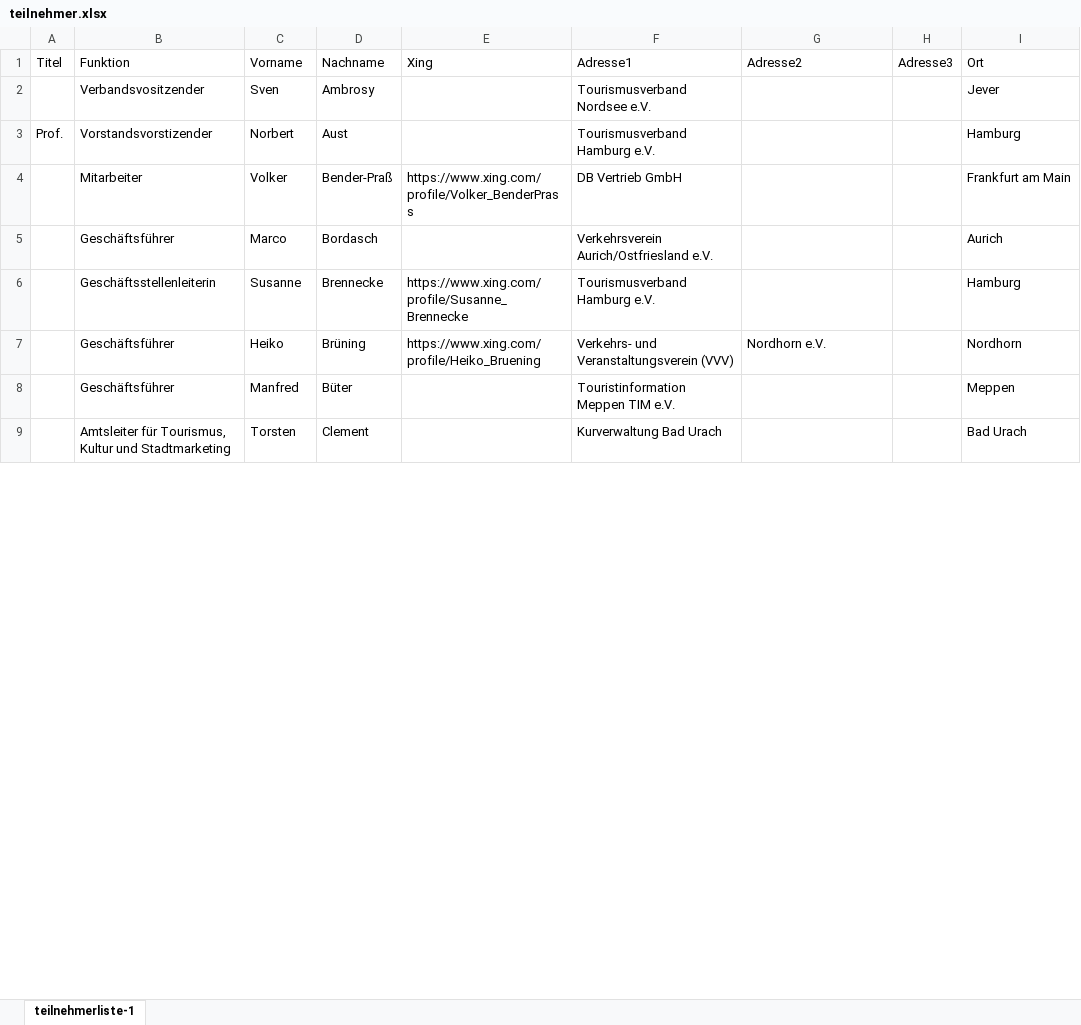
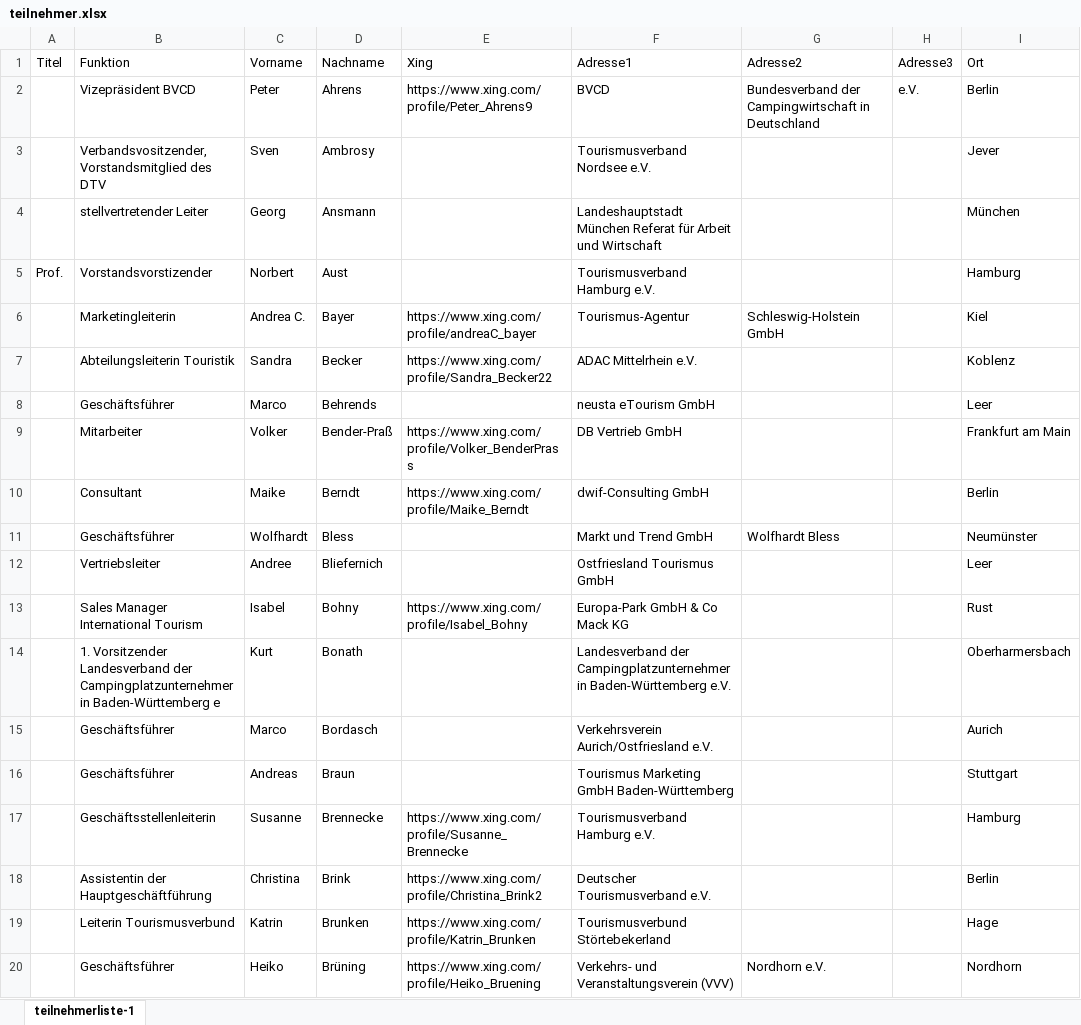
Before and after one commit to scapin01/webapptemplate, an Excel workbook: docs/teilnehmer.xlsx, sheet teilnehmerliste-1, drawn as a sheet; only a part is shown; the shorter side is filled out with more unchanged rows; values as stored, in another font and other column widths than the file's, no cell formats; addresses are those after the commit; the diff covers the shown part only; the diff names each change by its address in the sheet, - before the commit and + after, or states it on an @@ line.

```diff
--- a/docs/teilnehmer.xlsx (sheet teilnehmerliste-1)
+++ b/docs/teilnehmer.xlsx (sheet teilnehmerliste-1)
+row 2:  | Vizepräsident BVCD | Peter | Ahrens | https://www.xing.com/profile/Peter_Ahrens9 | BVCD | Bundesverband der Campingwirtschaft in Deutschland | e.V. | Berlin
-B3 (Funktion): Verbandsvositzender
+B3 (Funktion): Verbandsvositzender, Vorstandsmitglied des DTV
+row 4:  | stellvertretender Leiter | Georg | Ansmann |  | Landeshauptstadt München Referat für Arbeit und Wirtschaft |  |  | München
+row 6:  | Marketingleiterin | Andrea C. | Bayer | https://www.xing.com/profile/andreaC_bayer | Tourismus-Agentur | Schleswig-Holstein GmbH |  | Kiel
+row 7:  | Abteilungsleiterin Touristik | Sandra | Becker | https://www.xing.com/profile/Sandra_Becker22 | ADAC Mittelrhein e.V. |  |  | Koblenz
+row 8:  | Geschäftsführer | Marco | Behrends |  | neusta eTourism GmbH |  |  | Leer
+row 10:  | Consultant | Maike | Berndt | https://www.xing.com/profile/Maike_Berndt | dwif-Consulting GmbH |  |  | Berlin
+row 11:  | Geschäftsführer | Wolfhardt | Bless |  | Markt und Trend GmbH | Wolfhardt Bless |  | Neumünster
+row 12:  | Vertriebsleiter | Andree | Bliefernich |  | Ostfriesland Tourismus GmbH |  |  | Leer
+row 13:  | Sales Manager International Tourism | Isabel | Bohny | https://www.xing.com/profile/Isabel_Bohny | Europa-Park GmbH & Co Mack KG |  |  | Rust
+row 14:  | 1. Vorsitzender Landesverband der Campingplatzunternehmer in Baden-Württemberg e | Kurt | Bonath |  | Landesverband der Campingplatzunternehmer in Baden-Württemberg e.V. |  |  | Oberharmersbach
+row 16:  | Geschäftsführer | Andreas | Braun |  | Tourismus Marketing GmbH Baden-Württemberg |  |  | Stuttgart
+row 18:  | Assistentin der Hauptgeschäftführung | Christina | Brink | https://www.xing.com/profile/Christina_Brink2 | Deutscher Tourismusverband e.V. |  |  | Berlin
+row 19:  | Leiterin Tourismusverbund | Katrin | Brunken | https://www.xing.com/profile/Katrin_Brunken | Tourismusverbund Störtebekerland |  |  | Hage
```
Also changed, not shown: 140 added rows, 4 removed rows and 36 edited cells elsewhere in this sheet, cell formats, docs/aussteller.xlsx, 22 other files.
